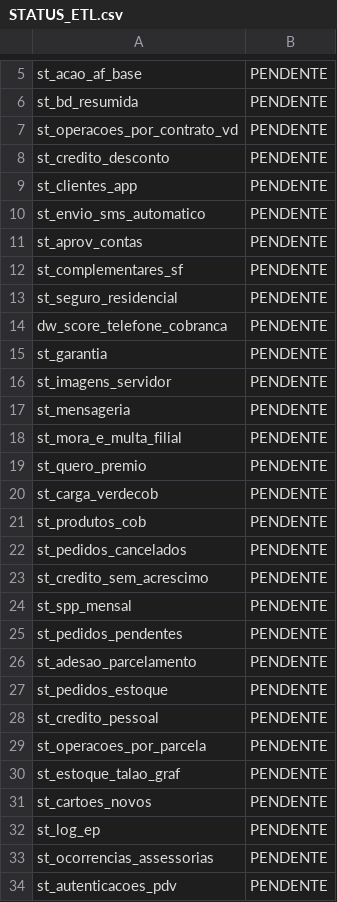
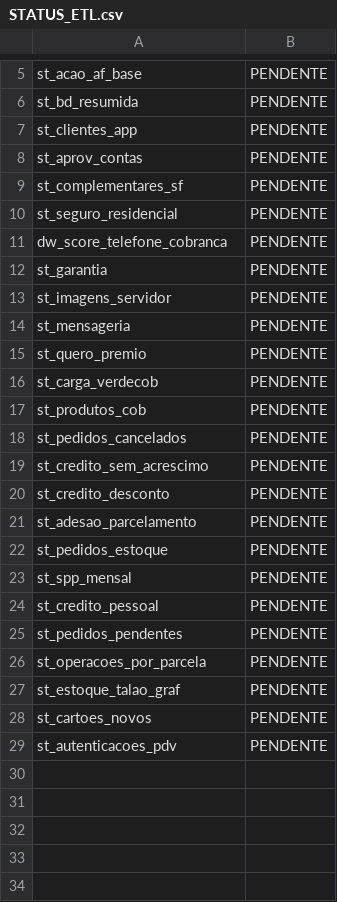
Before and after one commit to lucasely/bot_mis, a CSV file: STATUS_ETL.csv, drawn as a sheet; only a part is shown, gaps mark what is left out.

```diff
--- a/STATUS_ETL.csv
+++ b/STATUS_ETL.csv
@@ -6,6 +6,3 @@ st_acao_af_base;PENDENTE
 st_bd_resumida;PENDENTE
-st_operacoes_por_contrato_vd;PENDENTE
-st_credito_desconto;PENDENTE
 st_clientes_app;PENDENTE
-st_envio_sms_automatico;PENDENTE
 st_aprov_contas;PENDENTE
@@ -17,3 +14,2 @@ st_imagens_servidor;PENDENTE
 st_mensageria;PENDENTE
-st_mora_e_multa_filial;PENDENTE
 st_quero_premio;PENDENTE
@@ -23,7 +19,8 @@ st_pedidos_cancelados;PENDENTE
 st_credito_sem_acrescimo;PENDENTE
-st_spp_mensal;PENDENTE
-st_pedidos_pendentes;PENDENTE
+st_credito_desconto;PENDENTE
 st_adesao_parcelamento;PENDENTE
 st_pedidos_estoque;PENDENTE
+st_spp_mensal;PENDENTE
 st_credito_pessoal;PENDENTE
+st_pedidos_pendentes;PENDENTE
 st_operacoes_por_parcela;PENDENTE
@@ -31,4 +28,2 @@ st_estoque_talao_graf;PENDENTE
 st_cartoes_novos;PENDENTE
-st_log_ep;PENDENTE
-st_ocorrencias_assessorias;PENDENTE
 st_autenticacoes_pdv;PENDENTE
```
Also changed, not shown: verdemis.csv.
